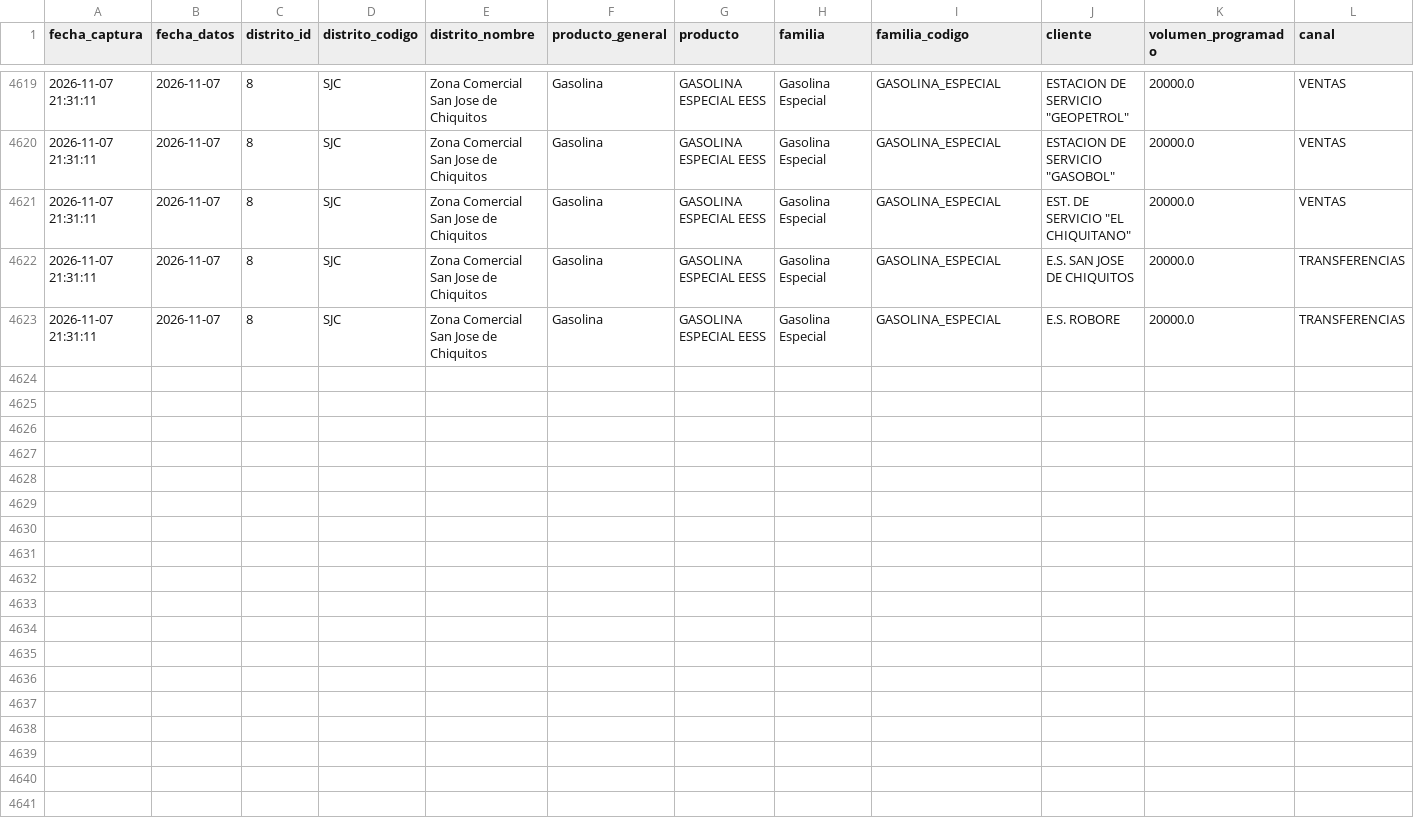
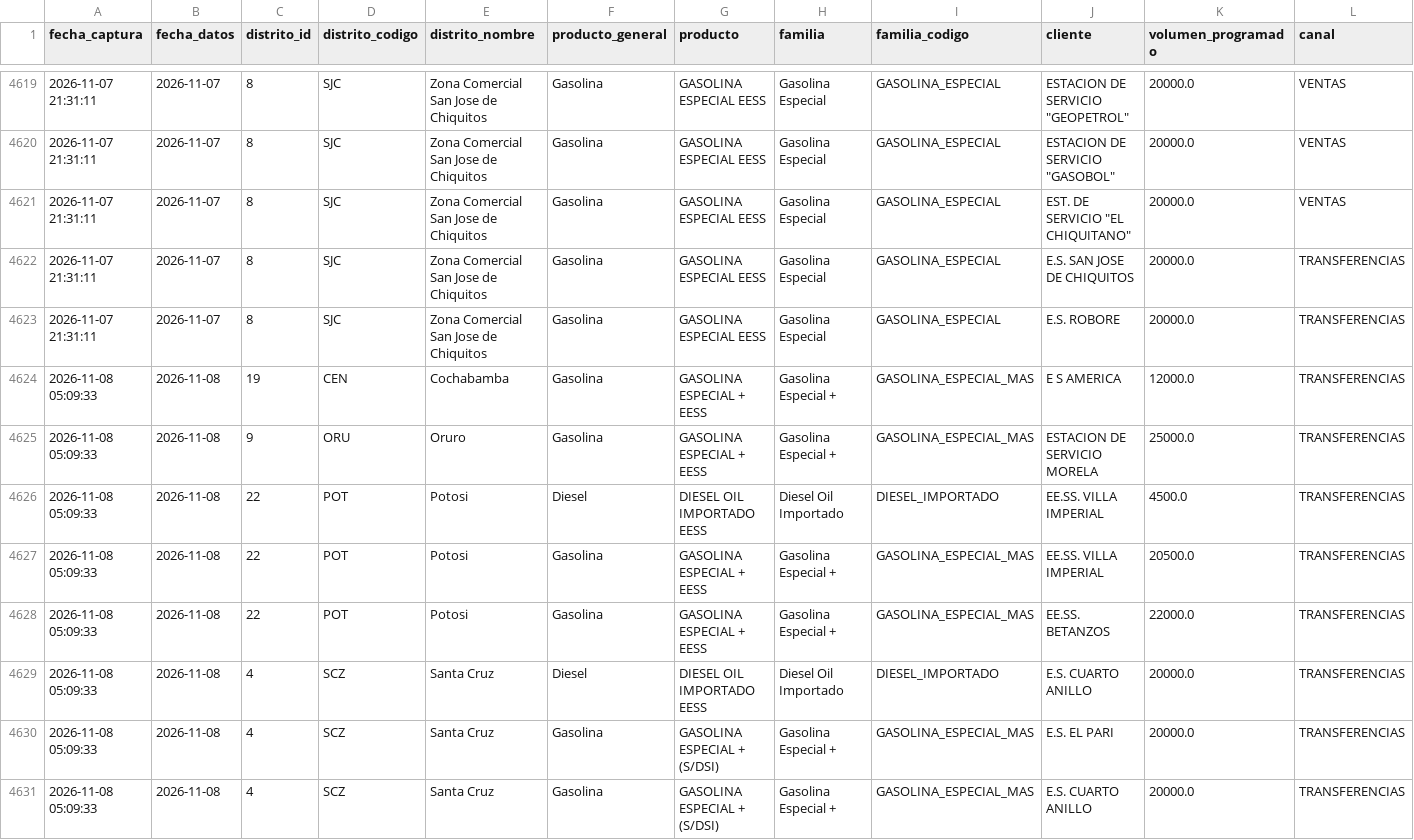
Before and after one commit to sociedatos/bo-combustible, a CSV file: data_ypfb/programacion/202644.csv, drawn as a sheet; only a part is shown, gaps mark what is left out; rows hold the shown columns only; the diff names each change by its address in the sheet, - before the commit and + after, or states it on an @@ line.

```diff
--- a/data_ypfb/programacion/202644.csv
+++ b/data_ypfb/programacion/202644.csv
+row 4624: 2026-11-08 05:09:33 | 2026-11-08 | 19 | CEN | Cochabamba | Gasolina | GASOLINA ESPECIAL + EESS | Gasolina Especial + | GASOLINA_ESPECIAL_MAS | E S AMERICA | 12000.0 | TRANSFERENCIAS
+row 4625: 2026-11-08 05:09:33 | 2026-11-08 | 9 | ORU | Oruro | Gasolina | GASOLINA ESPECIAL + EESS | Gasolina Especial + | GASOLINA_ESPECIAL_MAS | ESTACION DE SERVICIO MORELA | 25000.0 | TRANSFERENCIAS
+row 4626: 2026-11-08 05:09:33 | 2026-11-08 | 22 | POT | Potosi | Diesel | DIESEL OIL IMPORTADO EESS | Diesel Oil Importado | DIESEL_IMPORTADO | EE.SS. VILLA IMPERIAL | 4500.0 | TRANSFERENCIAS
+row 4627: 2026-11-08 05:09:33 | 2026-11-08 | 22 | POT | Potosi | Gasolina | GASOLINA ESPECIAL + EESS | Gasolina Especial + | GASOLINA_ESPECIAL_MAS | EE.SS. VILLA IMPERIAL | 20500.0 | TRANSFERENCIAS
+row 4628: 2026-11-08 05:09:33 | 2026-11-08 | 22 | POT | Potosi | Gasolina | GASOLINA ESPECIAL + EESS | Gasolina Especial + | GASOLINA_ESPECIAL_MAS | EE.SS. BETANZOS | 22000.0 | TRANSFERENCIAS
+row 4629: 2026-11-08 05:09:33 | 2026-11-08 | 4 | SCZ | Santa Cruz | Diesel | DIESEL OIL IMPORTADO EESS | Diesel Oil Importado | DIESEL_IMPORTADO | E.S. CUARTO ANILLO | 20000.0 | TRANSFERENCIAS
+row 4630: 2026-11-08 05:09:33 | 2026-11-08 | 4 | SCZ | Santa Cruz | Gasolina | GASOLINA ESPECIAL + (S/DSI) | Gasolina Especial + | GASOLINA_ESPECIAL_MAS | E.S. EL PARI | 20000.0 | TRANSFERENCIAS
+row 4631: 2026-11-08 05:09:33 | 2026-11-08 | 4 | SCZ | Santa Cruz | Gasolina | GASOLINA ESPECIAL + (S/DSI) | Gasolina Especial + | GASOLINA_ESPECIAL_MAS | E.S. CUARTO ANILLO | 20000.0 | TRANSFERENCIAS
```
Also changed, not shown: data_ypfb/resumen/202644.csv, 2 other files.
